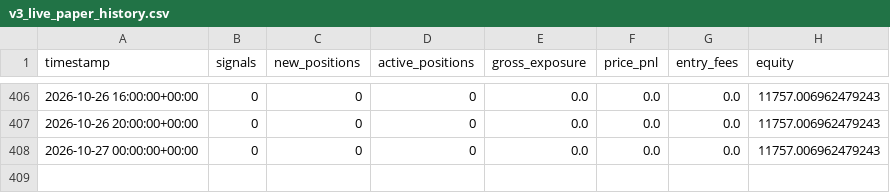
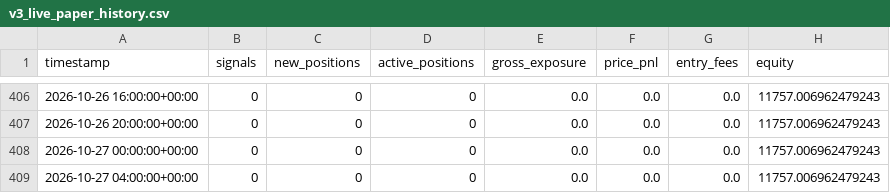
Before and after one commit to Nallge/crypto-strategy-dashboard, a CSV file: v3_live_paper_history.csv, drawn as a sheet; only a part is shown, gaps mark what is left out.

```diff
--- a/v3_live_paper_history.csv
+++ b/v3_live_paper_history.csv
@@ -408 +408,2 @@ timestamp,signals,new_positions,active_positions,gross_exposure,price_pnl,entry_
 2026-10-27 00:00:00+00:00,0,0,0,0.0,0.0,0.0,11757.006962479243
+2026-10-27 04:00:00+00:00,0,0,0,0.0,0.0,0.0,11757.006962479243
```
Also changed, not shown: bull_low_vol_paper_log.csv, v2_live_paper_history.csv.
